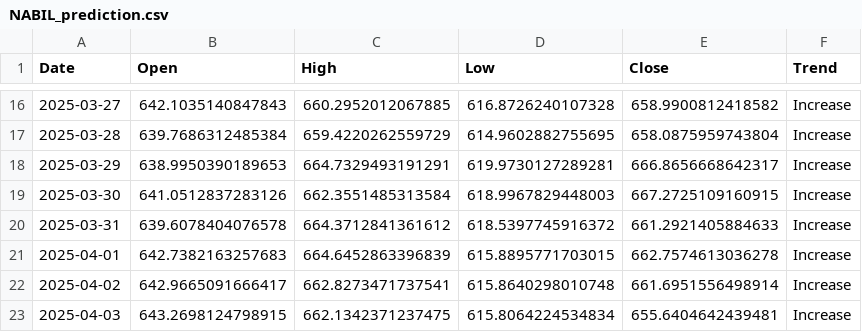
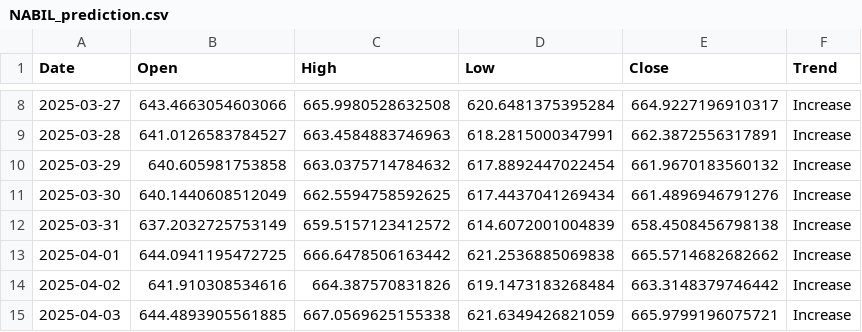
Before and after one commit to adhikaribibek231/profitmantraapp, a CSV file: predictions/NABIL_prediction.csv, drawn as a sheet; only a part is shown, gaps mark what is left out; the diff covers the shown part only.

```diff
--- a/predictions/NABIL_prediction.csv
+++ b/predictions/NABIL_prediction.csv
@@ -16,8 +8,8 @@ Date,Open,High,Low,Close,Trend
-2025-03-27,642.1035140847843,660.2952012067885,616.8726240107328,658.9900812418582,Increase
-2025-03-28,639.7686312485384,659.4220262559729,614.9602882755695,658.0875959743804,Increase
-2025-03-29,638.9950390189653,664.7329493191291,619.9730127289281,666.8656668642317,Increase
-2025-03-30,641.0512837283126,662.3551485313584,618.9967829448003,667.2725109160915,Increase
-2025-03-31,639.6078404076578,664.3712841361612,618.5397745916372,661.2921405884633,Increase
-2025-04-01,642.7382163257683,664.6452863396839,615.8895771703015,662.7574613036278,Increase
-2025-04-02,642.9665091666417,662.8273471737541,615.8640298010748,661.6951556498914,Increase
-2025-04-03,643.2698124798915,662.1342371237475,615.8064224534834,655.6404642439481,Increase
+2025-03-27,643.4663054603066,665.9980528632508,620.6481375395284,664.9227196910317,Increase
+2025-03-28,641.0126583784527,663.4584883746963,618.2815000347991,662.3872556317891,Increase
+2025-03-29,640.605981753858,663.0375714784632,617.8892447022454,661.9670183560132,Increase
+2025-03-30,640.1440608512049,662.5594758592625,617.4437041269434,661.4896946791276,Increase
+2025-03-31,637.2032725753149,659.5157123412572,614.6072001004839,658.4508456798138,Increase
+2025-04-01,644.0941195472725,666.6478506163442,621.2536885069838,665.5714682682662,Increase
+2025-04-02,641.910308534616,664.387570831826,619.1473183268484,663.3148379746442,Increase
+2025-04-03,644.4893905561885,667.0569625155338,621.6349426821059,665.9799196075721,Increase
```
Also changed, not shown: 8 added rows, 8 removed rows and 56 edited cells elsewhere in this file, Stock/ADBL_price_history.csv, Stock/BBC_price_history.csv, 5 other files.
